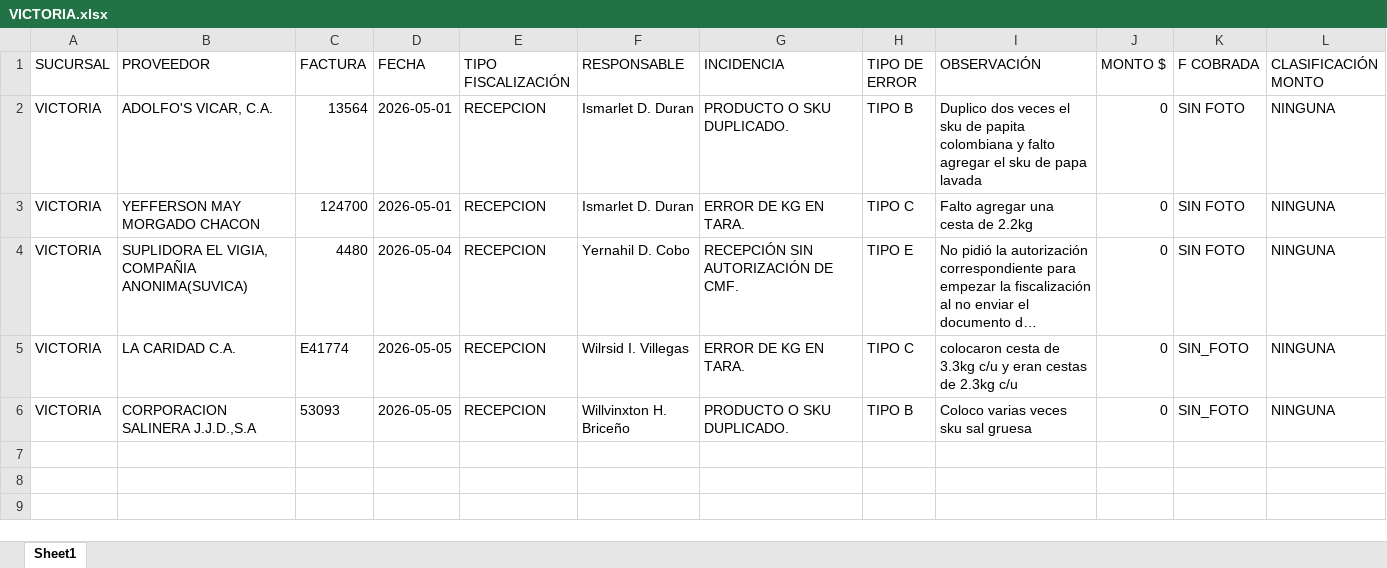
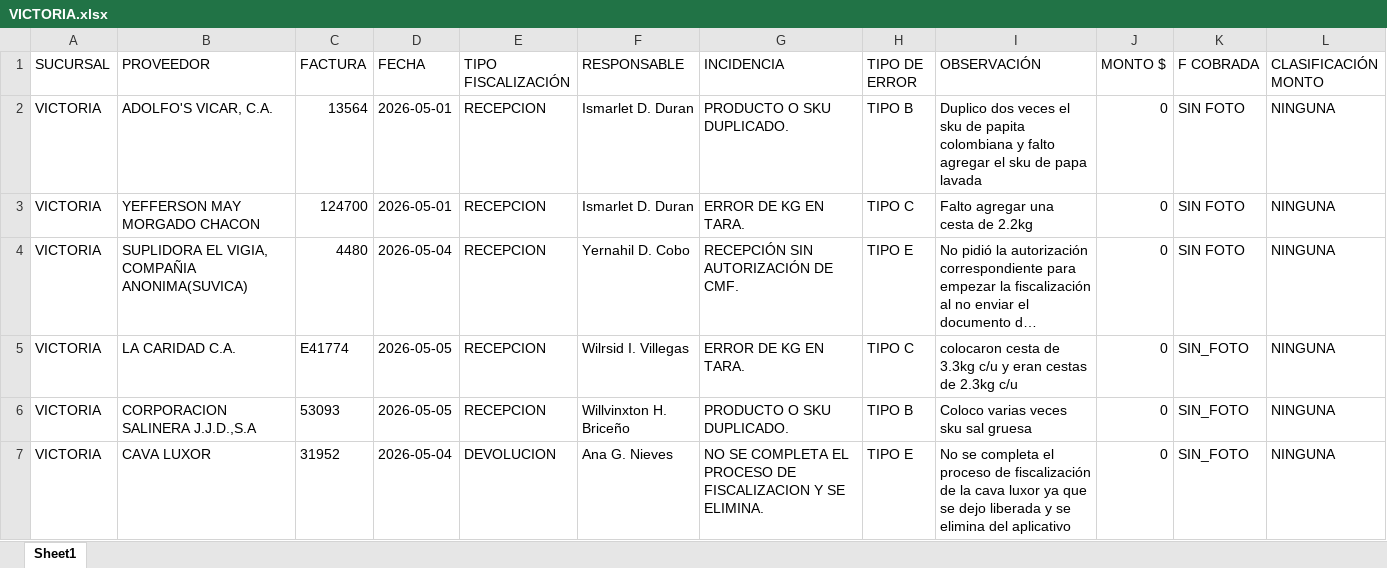
Before and after one commit to monitoreocmi/FISCALIZACION, an Excel workbook: cuadros/MAYO/VICTORIA.xlsx, sheet Sheet1, drawn as a sheet; only a part is shown; long unchanged cells end in …; values as stored, in another font and other column widths than the file's, no borders; rows hold the shown columns only; the diff names each change by its address in the sheet, - before the commit and + after, or states it on an @@ line.

```diff
--- a/cuadros/MAYO/VICTORIA.xlsx (sheet Sheet1)
+++ b/cuadros/MAYO/VICTORIA.xlsx (sheet Sheet1)
+row 7: VICTORIA | CAVA LUXOR | 31952 | 2026-05-04 | DEVOLUCION | Ana G. Nieves | NO SE COMPLETA EL PROCESO DE FISCALIZACION Y SE ELIMINA. | TIPO E | No se completa el proceso de fiscalización de la cava luxor ya que se dejo liberada y se elimina del aplicativo | 0 | SIN_FOTO | NINGUNA
```
Also changed, not shown: cuadros/MAYO/CIRCULO MILITAR.xlsx, cuadros/MAYO/SANTA RITA.xlsx, 6 other files.
